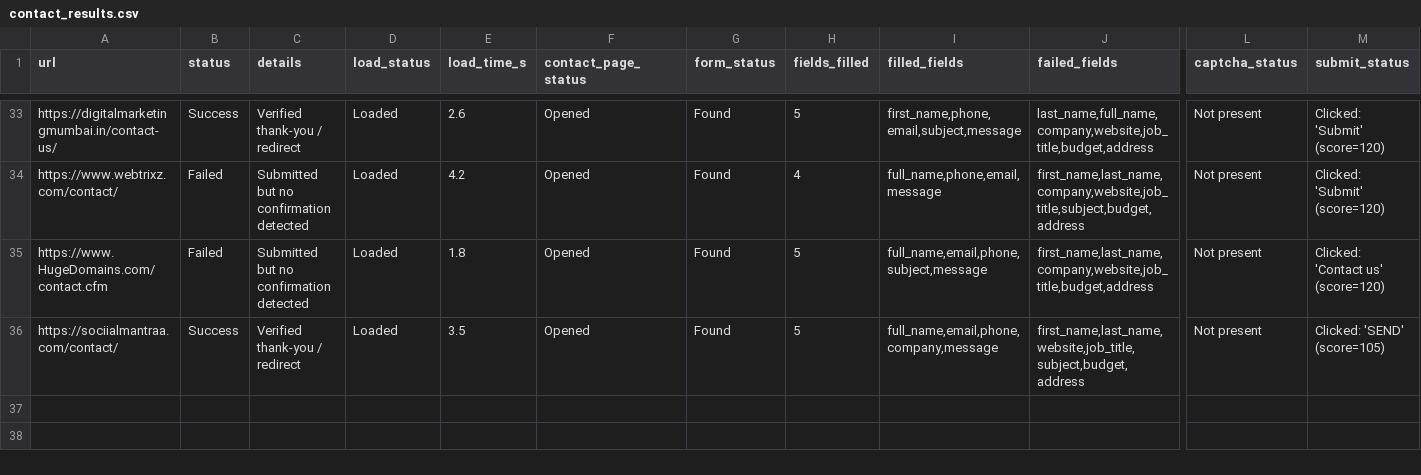
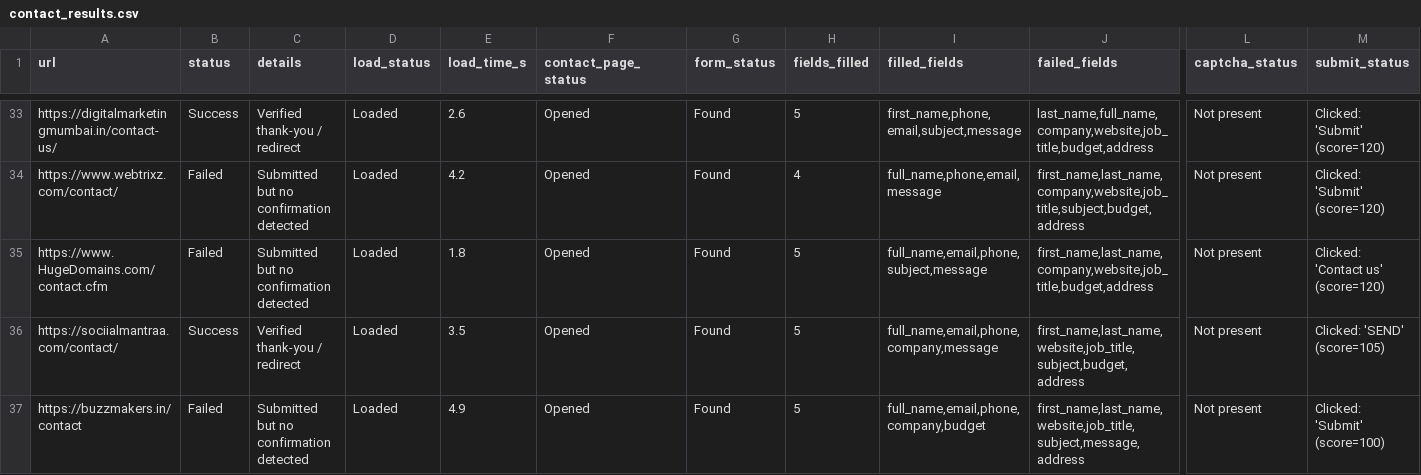
Before and after one commit to f11ps/outreach-automation, a CSV file: form_results/contact_results.csv, drawn as a sheet; only a part is shown, gaps mark what is left out; rows hold the shown columns only; the diff names each change by its address in the sheet, - before the commit and + after, or states it on an @@ line.

```diff
--- a/form_results/contact_results.csv
+++ b/form_results/contact_results.csv
+row 37: https://buzzmakers.in/contact | Failed | Submitted but no confirmation detected | Loaded | 4.9 | Opened | Found | 5 | full_name,email,phone,company,budget | first_name,last_name,website,job_title,subject,message,address | Not present | Clicked: 'Submit' (score=100)
```
Also changed, not shown: 2 other files.
